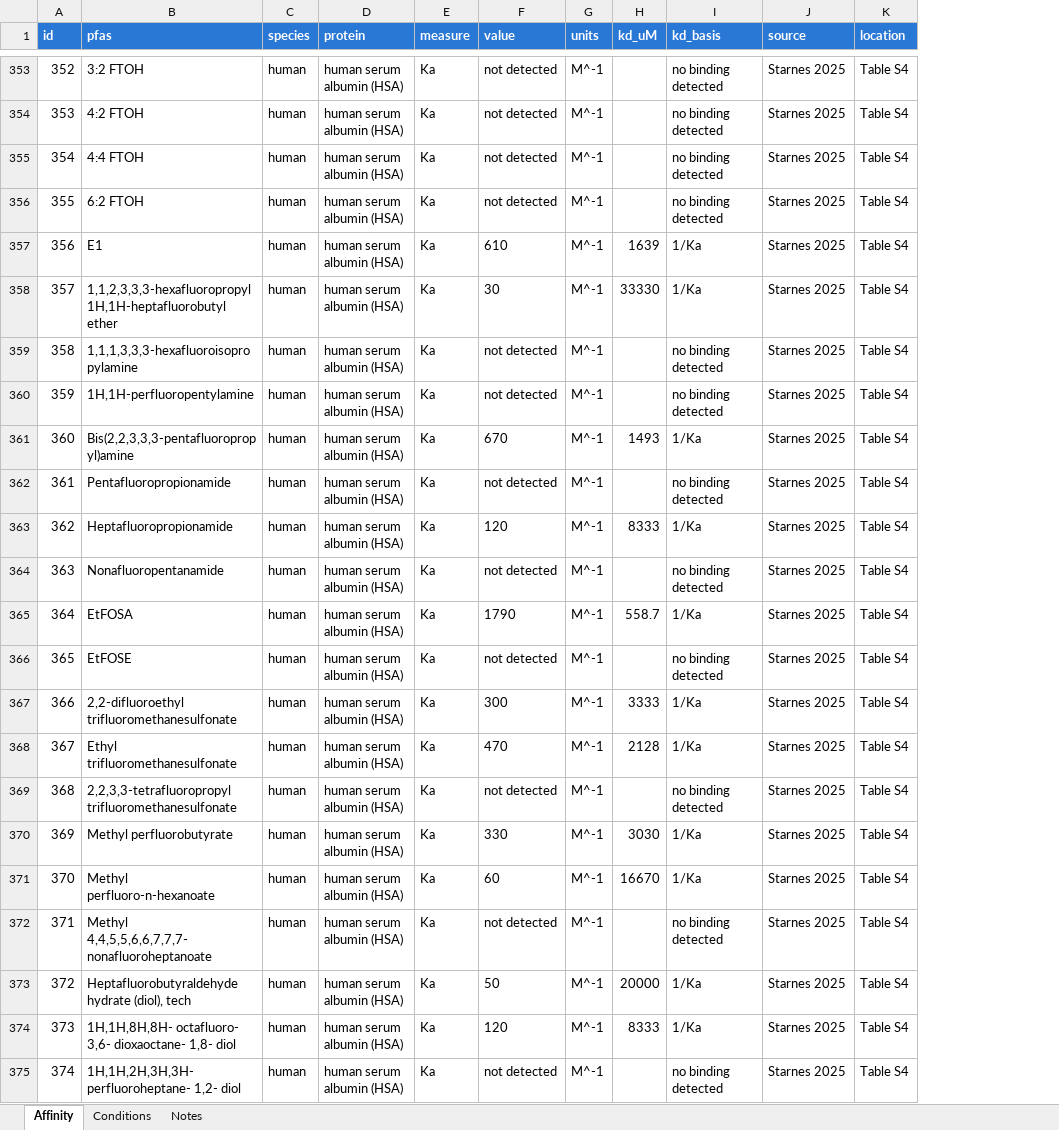
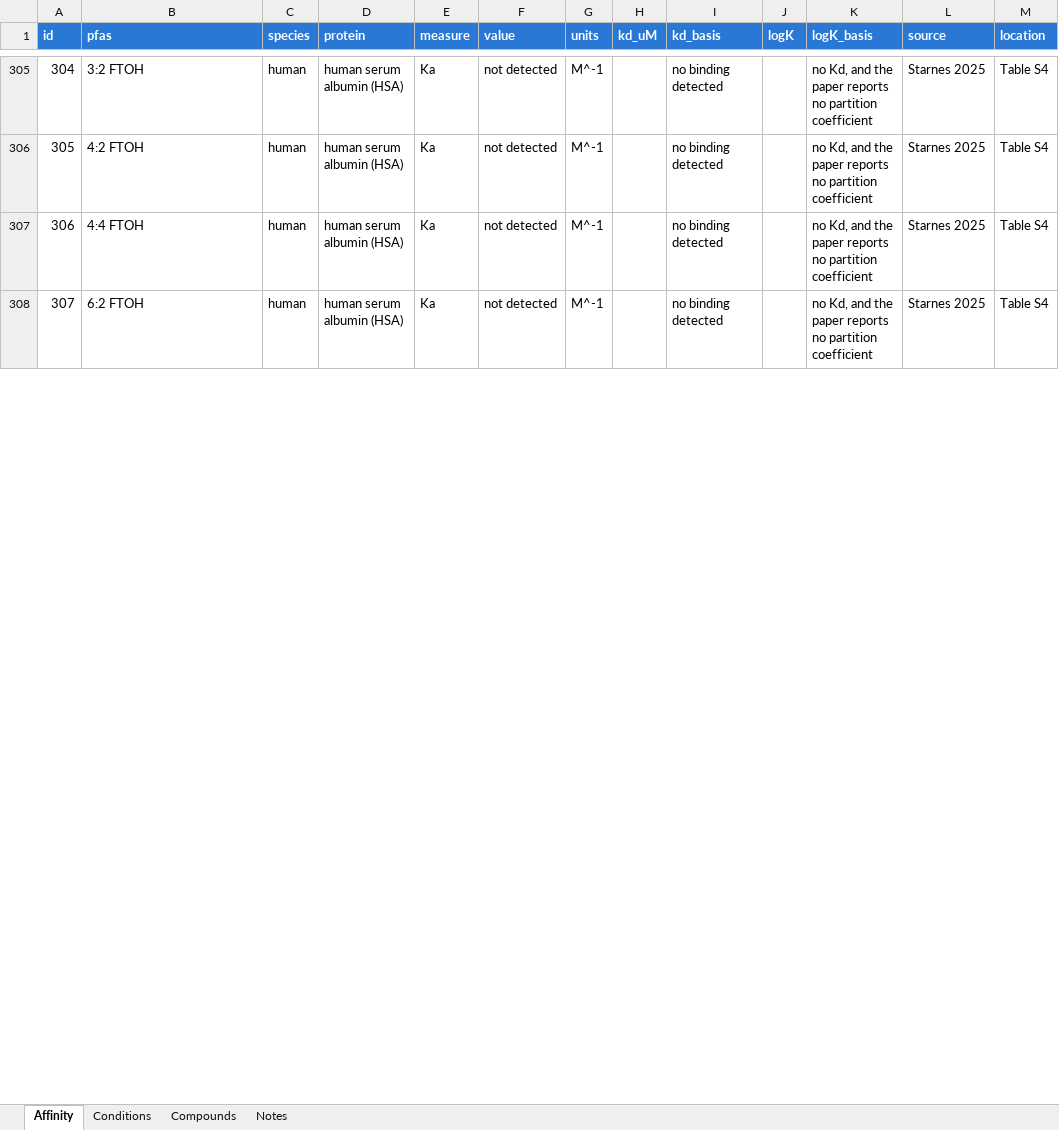
Before and after one commit to sdey17/pfas_tk, an Excel workbook: tk_review/db/binding_affinity.xlsx, sheet Affinity, drawn as a sheet; only a part is shown, gaps mark what is left out; values as stored, in another font and other column widths than the file's, no borders; removed rows and columns are numbered as before the commit, all else as after; the diff covers the shown part only; the diff names each change by its address in the sheet, - before the commit and + after, or states it on an @@ line.

```diff
--- a/tk_review/db/binding_affinity.xlsx (sheet Affinity)
+++ b/tk_review/db/binding_affinity.xlsx (sheet Affinity)
+sheet tab: Compounds
+column J (logK), empty
+column K (logK_basis), rows 305-308: all no Kd, and the paper reports no partition coefficient
@@ column A (id) renumbered from row 156 down @@
-row 357: 356 | E1 | human | human serum albumin (HSA) | Ka | 610 | M^-1 | 1639 | 1/Ka | Starnes 2025 | Table S4
-row 358: 357 | 1,1,2,3,3,3-hexafluoropropyl 1H,1H-heptafluorobutyl ether | human | human serum albumin (HSA) | Ka | 30 | M^-1 | 33330 | 1/Ka | Starnes 2025 | Table S4
-row 359: 358 | 1,1,1,3,3,3-hexafluoroisopropylamine | human | human serum albumin (HSA) | Ka | not detected | M^-1 |  | no binding detected | Starnes 2025 | Table S4
-row 360: 359 | 1H,1H-perfluoropentylamine | human | human serum albumin (HSA) | Ka | not detected | M^-1 |  | no binding detected | Starnes 2025 | Table S4
-row 361: 360 | Bis(2,2,3,3,3-pentafluoropropyl)amine | human | human serum albumin (HSA) | Ka | 670 | M^-1 | 1493 | 1/Ka | Starnes 2025 | Table S4
-row 362: 361 | Pentafluoropropionamide | human | human serum albumin (HSA) | Ka | not detected | M^-1 |  | no binding detected | Starnes 2025 | Table S4
-row 363: 362 | Heptafluoropropionamide | human | human serum albumin (HSA) | Ka | 120 | M^-1 | 8333 | 1/Ka | Starnes 2025 | Table S4
-row 364: 363 | Nonafluoropentanamide | human | human serum albumin (HSA) | Ka | not detected | M^-1 |  | no binding detected | Starnes 2025 | Table S4
-row 365: 364 | EtFOSA | human | human serum albumin (HSA) | Ka | 1790 | M^-1 | 558.7 | 1/Ka | Starnes 2025 | Table S4
-row 366: 365 | EtFOSE | human | human serum albumin (HSA) | Ka | not detected | M^-1 |  | no binding detected | Starnes 2025 | Table S4
-row 367: 366 | 2,2-difluoroethyl trifluoromethanesulfonate | human | human serum albumin (HSA) | Ka | 300 | M^-1 | 3333 | 1/Ka | Starnes 2025 | Table S4
-row 368: 367 | Ethyl trifluoromethanesulfonate | human | human serum albumin (HSA) | Ka | 470 | M^-1 | 2128 | 1/Ka | Starnes 2025 | Table S4
-row 369: 368 | 2,2,3,3-tetrafluoropropyl trifluoromethanesulfonate | human | human serum albumin (HSA) | Ka | not detected | M^-1 |  | no binding detected | Starnes 2025 | Table S4
-row 370: 369 | Methyl perfluorobutyrate | human | human serum albumin (HSA) | Ka | 330 | M^-1 | 3030 | 1/Ka | Starnes 2025 | Table S4
-row 371: 370 | Methyl perfluoro-n-hexanoate | human | human serum albumin (HSA) | Ka | 60 | M^-1 | 16670 | 1/Ka | Starnes 2025 | Table S4
-row 372: 371 | Methyl 4,4,5,5,6,6,7,7,7-nonafluoroheptanoate | human | human serum albumin (HSA) | Ka | not detected | M^-1 |  | no binding detected | Starnes 2025 | Table S4
-row 373: 372 | Heptafluorobutyraldehyde hydrate (diol), tech | human | human serum albumin (HSA) | Ka | 50 | M^-1 | 20000 | 1/Ka | Starnes 2025 | Table S4
-row 374: 373 | 1H,1H,8H,8H- octafluoro- 3,6- dioxaoctane- 1,8- diol | human | human serum albumin (HSA) | Ka | 120 | M^-1 | 8333 | 1/Ka | Starnes 2025 | Table S4
-row 375: 374 | 1H,1H,2H,3H,3H- perfluoroheptane- 1,2- diol | human | human serum albumin (HSA) | Ka | not detected | M^-1 |  | no binding detected | Starnes 2025 | Table S4
```
Also changed, not shown: 67 removed rows elsewhere in this sheet, sheet Conditions, sheet Notes, tk_review/db/combined/PFAS_TK_combined.xlsx, 3 other files.
